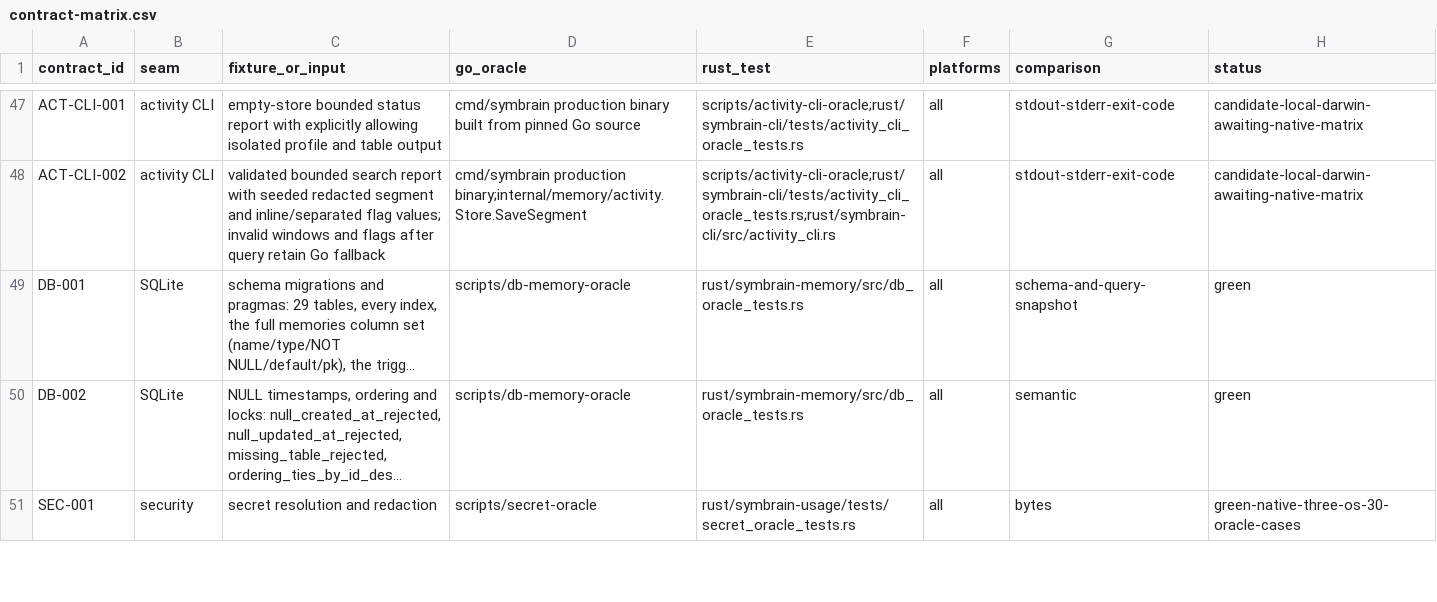
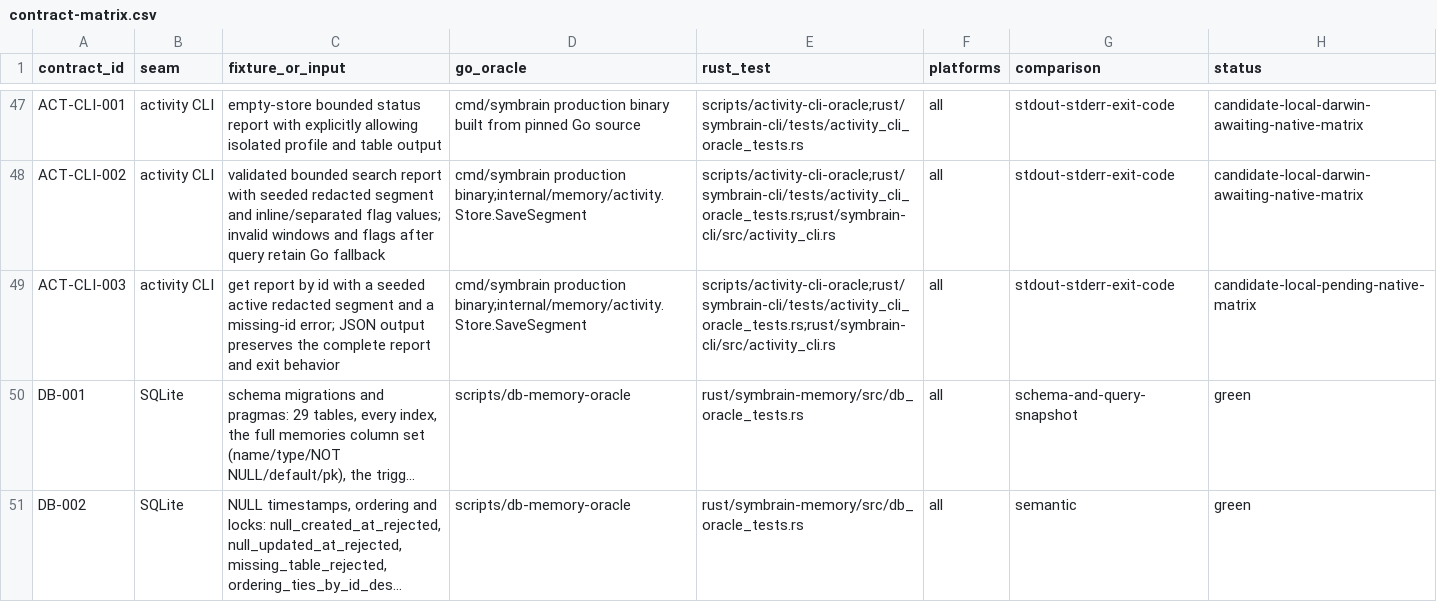
Before and after one commit to danieljustus/symaira-brain, a CSV file: migration/contract-matrix.csv, drawn as a sheet; only a part is shown, gaps mark what is left out; the shorter side is filled out with more unchanged rows; long unchanged cells end in …; the diff names each change by its address in the sheet, - before the commit and + after, or states it on an @@ line.

```diff
--- a/migration/contract-matrix.csv
+++ b/migration/contract-matrix.csv
+row 49: ACT-CLI-003 | activity CLI | get report by id with a seeded active redacted segment and a missing-id error; JSON output preserves the complete report and exit behavior | cmd/symbrain production binary;internal/memory/activity.Store.SaveSegment | scripts/activity-cli-oracle;rust/symbrain-cli/tests/activity_cli_oracle_tests.rs;rust/symbrain-cli/src/activity_cli.rs | all | stdout-stderr-exit-code | candidate-local-pending-native-matrix
```
Also changed, not shown: 3 other files.
